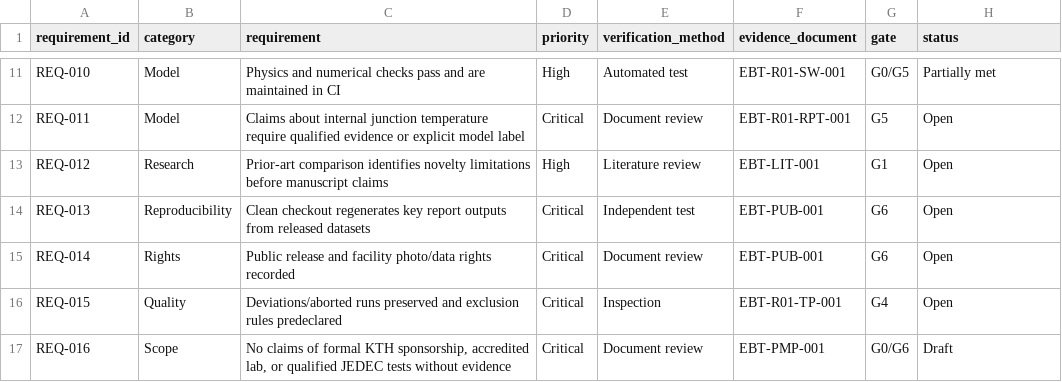
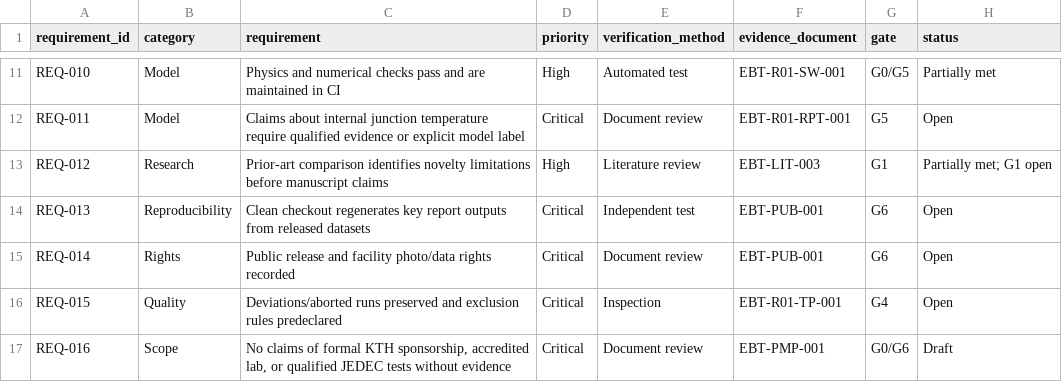
Before and after one commit to Open-Energy-Methods/electronics-bench-testing, a CSV file: 08_project_controls/requirements_register.csv, drawn as a sheet; only a part is shown, gaps mark what is left out.

```diff
--- a/08_project_controls/requirements_register.csv
+++ b/08_project_controls/requirements_register.csv
@@ -12,3 +12,3 @@ REQ-010,Model,Physics and numerical checks pass and are maintained in CI,High,Au
 REQ-011,Model,Claims about internal junction temperature require qualified evidence or explicit model label,Critical,Document review,EBT-R01-RPT-001,G5,Open
-REQ-012,Research,Prior-art comparison identifies novelty limitations before manuscript claims,High,Literature review,EBT-LIT-001,G1,Open
+REQ-012,Research,Prior-art comparison identifies novelty limitations before manuscript claims,High,Literature review,EBT-LIT-003,G1,Partially met; G1 open
 REQ-013,Reproducibility,Clean checkout regenerates key report outputs from released datasets,Critical,Independent test,EBT-PUB-001,G6,Open
```
Also changed, not shown: 08_project_controls/execution_board.csv, 08_project_controls/literature_register.csv, 7 other files.
